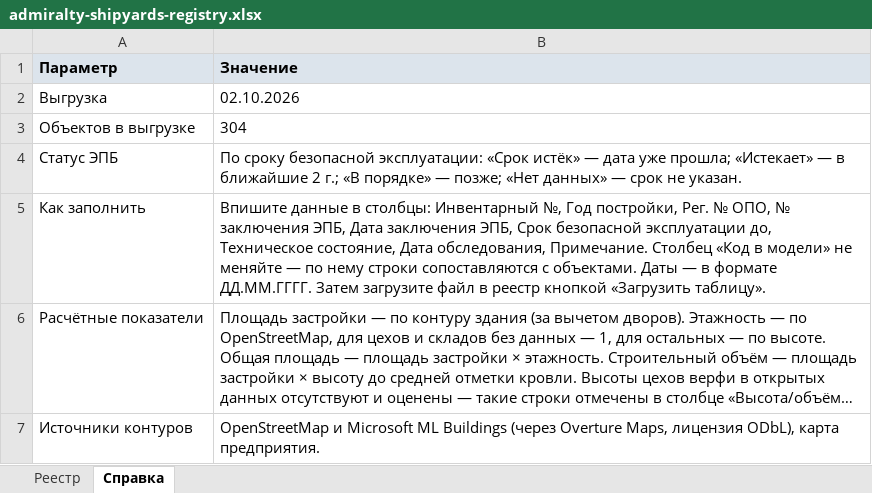
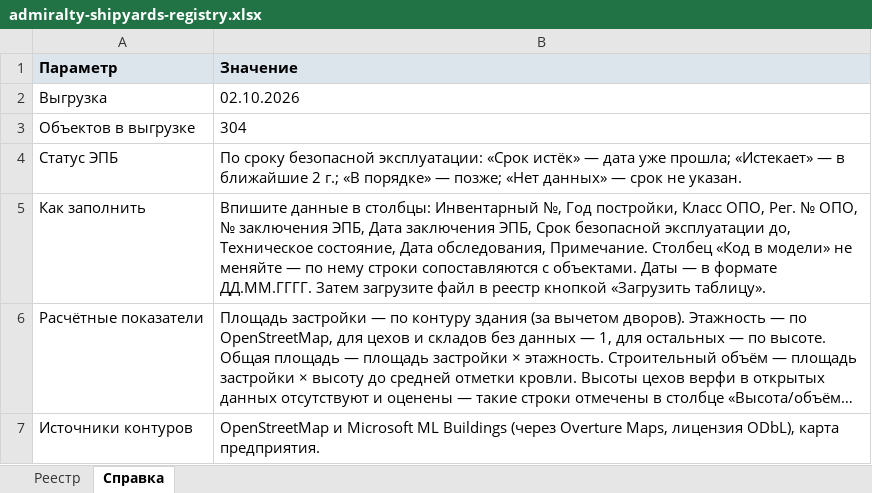
Before and after one commit to MaxBarulin/Promo_CAD_tools, an Excel workbook: admiralty-shipyards-territory/dist/admiralty-shipyards-registry.xlsx, sheet Справка, drawn as a sheet; long unchanged cells end in …; values as stored, in another font and other column widths than the file's, no borders; the diff names each change by its address in the sheet, - before the commit and + after, or states it on an @@ line.

```diff
--- a/admiralty-shipyards-territory/dist/admiralty-shipyards-registry.xlsx (sheet Справка)
+++ b/admiralty-shipyards-territory/dist/admiralty-shipyards-registry.xlsx (sheet Справка)
-B5 (Значение): …Год постройки, Рег. №…
+B5 (Значение): …Год постройки, Класс ОПО, Рег. №…
```
Also changed, not shown: sheet Реестр, 9 other files.
